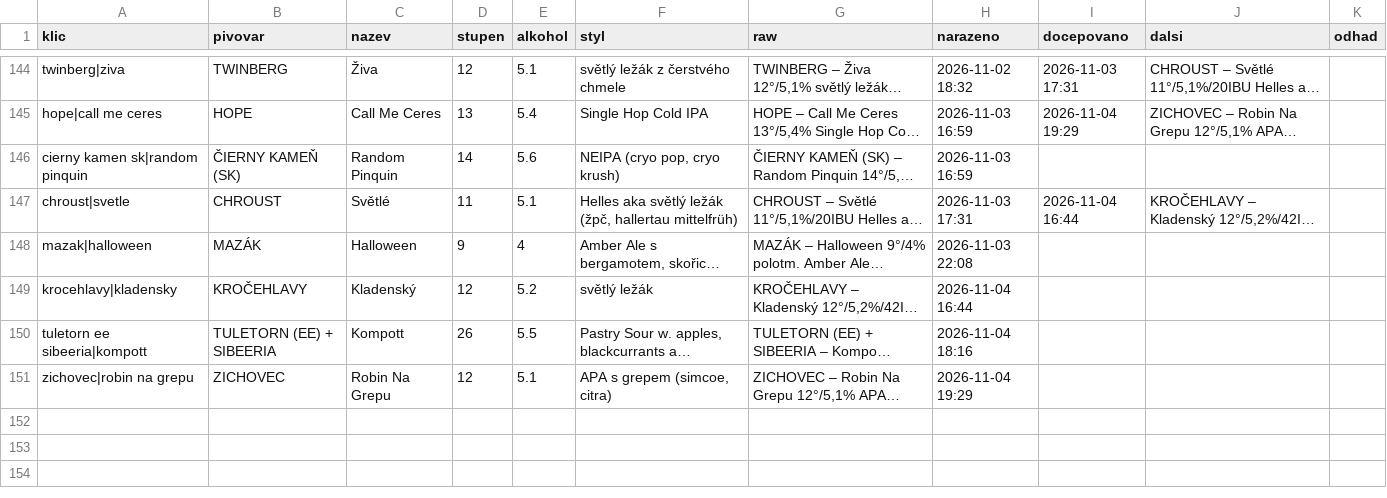
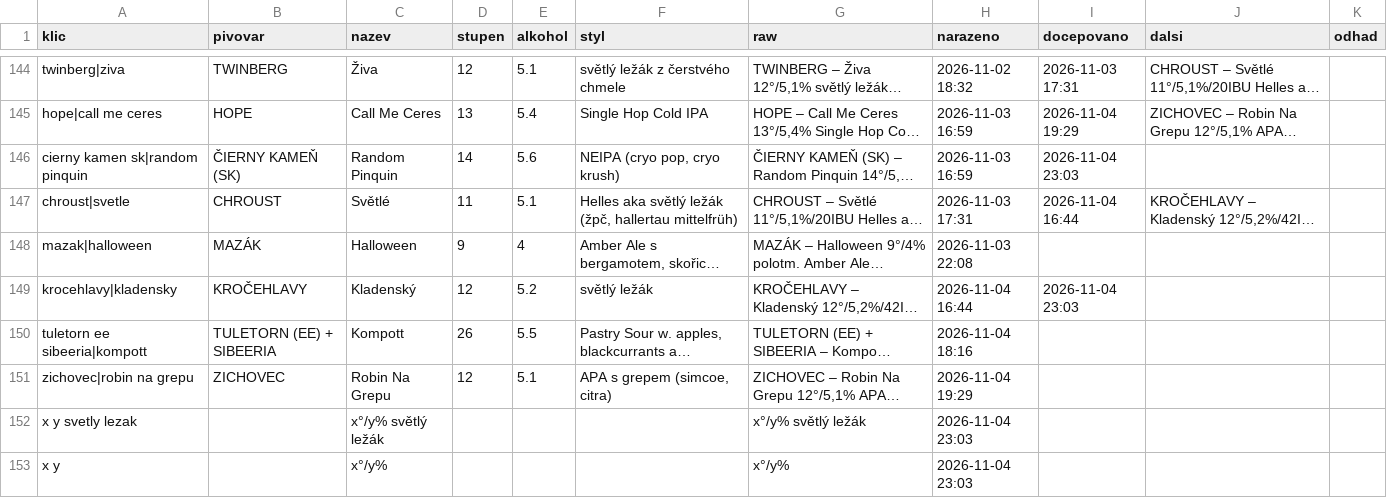
Before and after one commit to romankokos1/gal, a CSV file: data/galerie/historie.csv, drawn as a sheet; only a part is shown, gaps mark what is left out; long unchanged cells end in …; the diff names each change by its address in the sheet, - before the commit and + after, or states it on an @@ line.

```diff
--- a/data/galerie/historie.csv
+++ b/data/galerie/historie.csv
-I146 (docepovano): (empty)
+I146 (docepovano): 2026-11-04 23:03
-I149 (docepovano): (empty)
+I149 (docepovano): 2026-11-04 23:03
+row 152: x y svetly lezak |  | x°/y% světlý ležák |  |  |  | x°/y% světlý ležák | 2026-11-04 23:03
+row 153: x y |  | x°/y% |  |  |  | x°/y% | 2026-11-04 23:03
```
Also changed, not shown: 4 other files.
